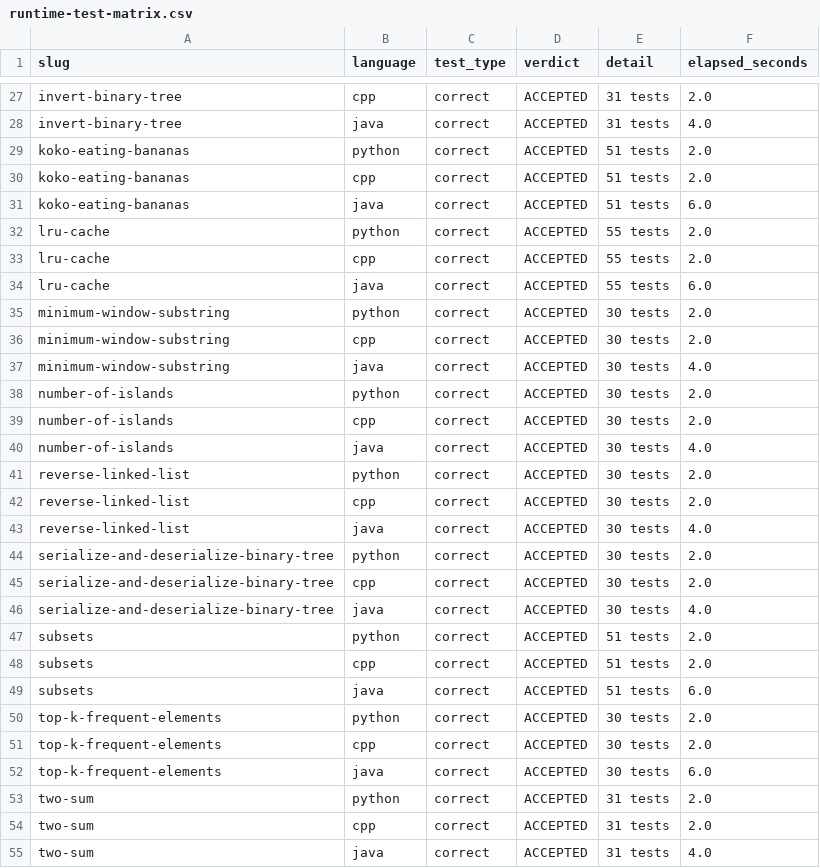
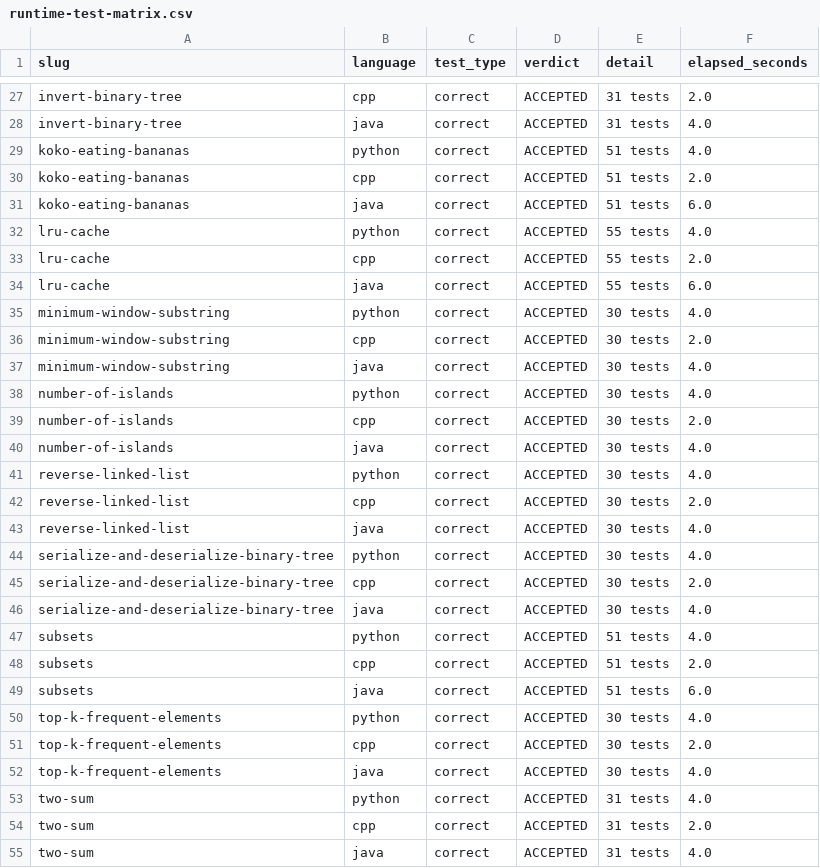
Before and after one commit to kahei9299/DevPrep, a CSV file: docs/feasibility/runtime-test-matrix.csv, drawn as a sheet; only a part is shown, gaps mark what is left out; the diff covers the shown part only.

```diff
--- a/docs/feasibility/runtime-test-matrix.csv
+++ b/docs/feasibility/runtime-test-matrix.csv
@@ -28,27 +28,27 @@ invert-binary-tree,cpp,correct,ACCEPTED,"31 tests",2.0
 invert-binary-tree,java,correct,ACCEPTED,"31 tests",4.0
-koko-eating-bananas,python,correct,ACCEPTED,"51 tests",2.0
+koko-eating-bananas,python,correct,ACCEPTED,"51 tests",4.0
 koko-eating-bananas,cpp,correct,ACCEPTED,"51 tests",2.0
 koko-eating-bananas,java,correct,ACCEPTED,"51 tests",6.0
-lru-cache,python,correct,ACCEPTED,"55 tests",2.0
+lru-cache,python,correct,ACCEPTED,"55 tests",4.0
 lru-cache,cpp,correct,ACCEPTED,"55 tests",2.0
 lru-cache,java,correct,ACCEPTED,"55 tests",6.0
-minimum-window-substring,python,correct,ACCEPTED,"30 tests",2.0
+minimum-window-substring,python,correct,ACCEPTED,"30 tests",4.0
 minimum-window-substring,cpp,correct,ACCEPTED,"30 tests",2.0
 minimum-window-substring,java,correct,ACCEPTED,"30 tests",4.0
-number-of-islands,python,correct,ACCEPTED,"30 tests",2.0
+number-of-islands,python,correct,ACCEPTED,"30 tests",4.0
 number-of-islands,cpp,correct,ACCEPTED,"30 tests",2.0
 number-of-islands,java,correct,ACCEPTED,"30 tests",4.0
-reverse-linked-list,python,correct,ACCEPTED,"30 tests",2.0
+reverse-linked-list,python,correct,ACCEPTED,"30 tests",4.0
 reverse-linked-list,cpp,correct,ACCEPTED,"30 tests",2.0
 reverse-linked-list,java,correct,ACCEPTED,"30 tests",4.0
-serialize-and-deserialize-binary-tree,python,correct,ACCEPTED,"30 tests",2.0
+serialize-and-deserialize-binary-tree,python,correct,ACCEPTED,"30 tests",4.0
 serialize-and-deserialize-binary-tree,cpp,correct,ACCEPTED,"30 tests",2.0
 serialize-and-deserialize-binary-tree,java,correct,ACCEPTED,"30 tests",4.0
-subsets,python,correct,ACCEPTED,"51 tests",2.0
+subsets,python,correct,ACCEPTED,"51 tests",4.0
 subsets,cpp,correct,ACCEPTED,"51 tests",2.0
 subsets,java,correct,ACCEPTED,"51 tests",6.0
-top-k-frequent-elements,python,correct,ACCEPTED,"30 tests",2.0
+top-k-frequent-elements,python,correct,ACCEPTED,"30 tests",4.0
 top-k-frequent-elements,cpp,correct,ACCEPTED,"30 tests",2.0
-top-k-frequent-elements,java,correct,ACCEPTED,"30 tests",6.0
-two-sum,python,correct,ACCEPTED,"31 tests",2.0
+top-k-frequent-elements,java,correct,ACCEPTED,"30 tests",4.0
+two-sum,python,correct,ACCEPTED,"31 tests",4.0
 two-sum,cpp,correct,ACCEPTED,"31 tests",2.0
```
Also changed, not shown: 17 edited cells elsewhere in this file, 9 other files.
